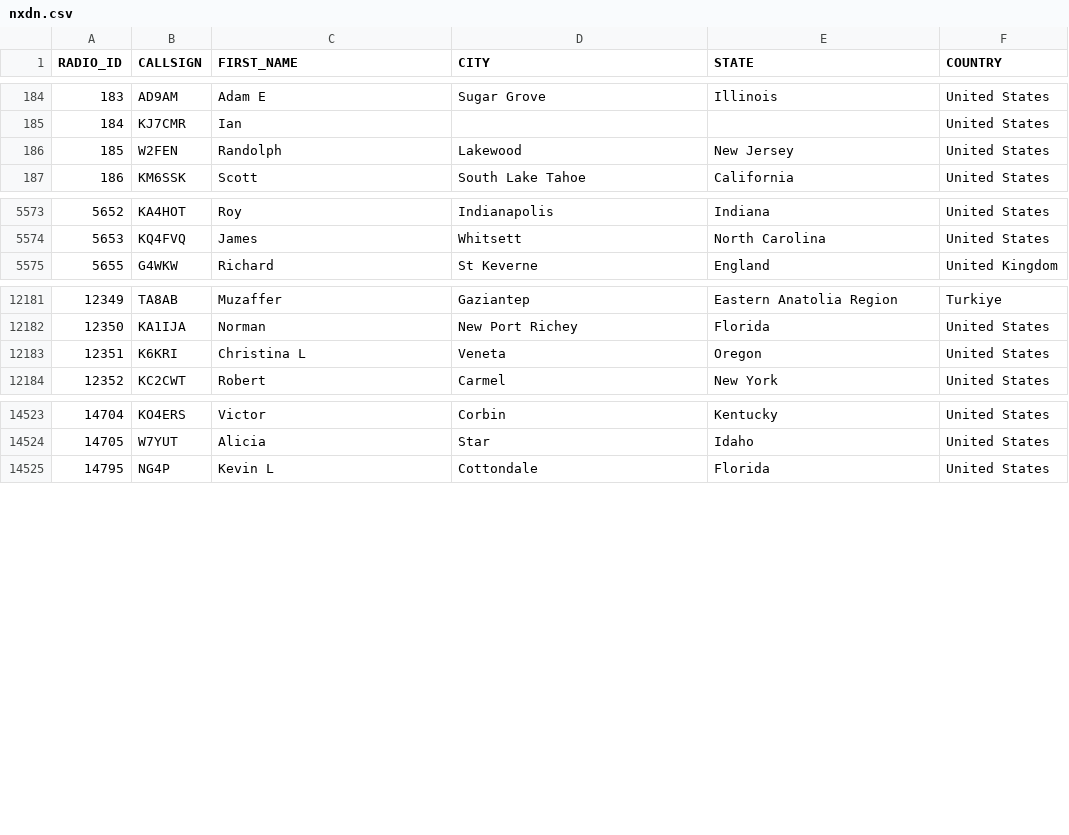
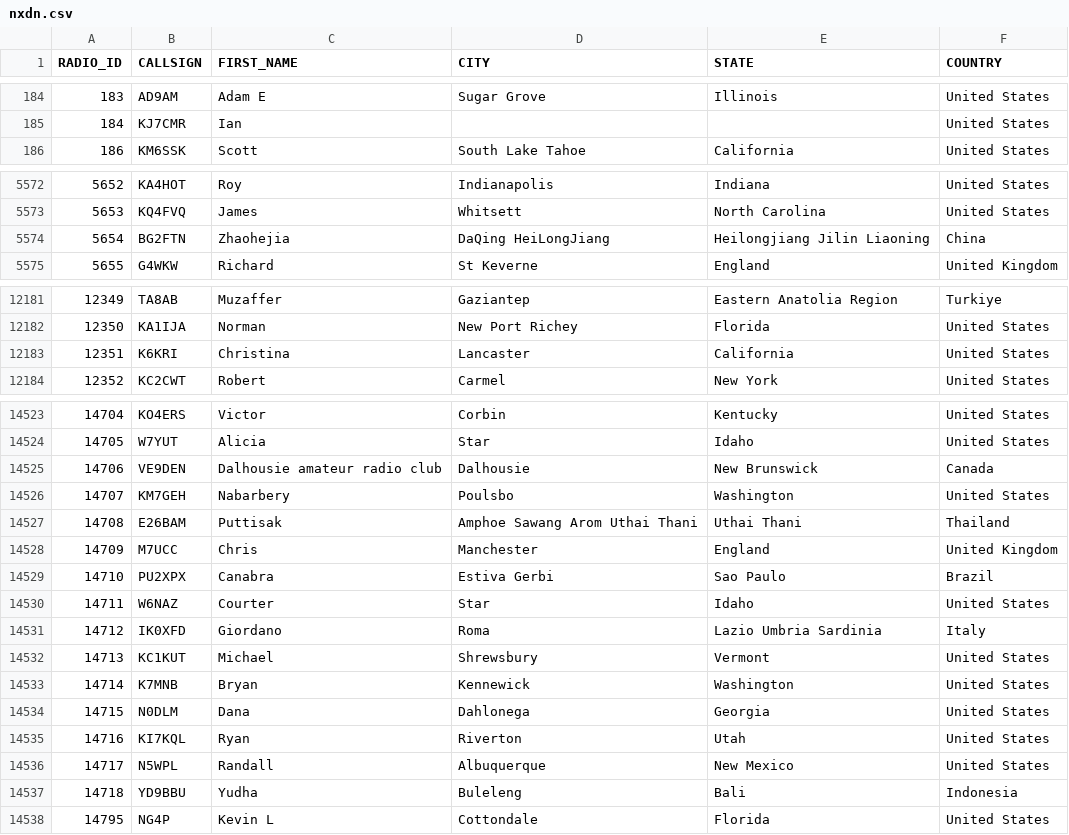
Before and after one commit to DMR-Database/dmr-database-appdata, a CSV file: nxdn.csv, drawn as a sheet; only a part is shown, gaps mark what is left out; the diff covers the shown part only.

```diff
--- a/nxdn.csv
+++ b/nxdn.csv
@@ -185,3 +185,2 @@ RADIO_ID,CALLSIGN,FIRST_NAME,CITY,STATE,COUNTRY
 184,KJ7CMR,Ian,,,United States
-185,W2FEN,Randolph,Lakewood,New Jersey,United States
 186,KM6SSK,Scott,South Lake Tahoe,California,United States
@@ -5574,2 +5573,3 @@ RADIO_ID,CALLSIGN,FIRST_NAME,CITY,STATE,COUNTRY
 5653,KQ4FVQ,James,Whitsett,North Carolina,United States
+5654,BG2FTN,Zhaohejia,DaQing HeiLongJiang,Heilongjiang Jilin Liaoning,China
 5655,G4WKW,Richard,St Keverne,England,United Kingdom
@@ -12182,3 +12182,3 @@ RADIO_ID,CALLSIGN,FIRST_NAME,CITY,STATE,COUNTRY
 12350,KA1IJA,Norman,New Port Richey,Florida,United States
-12351,K6KRI,Christina L,Veneta,Oregon,United States
+12351,K6KRI,Christina,Lancaster,California,United States
 12352,KC2CWT,Robert,Carmel,New York,United States
@@ -14524,2 +14524,15 @@ RADIO_ID,CALLSIGN,FIRST_NAME,CITY,STATE,COUNTRY
 14705,W7YUT,Alicia,Star,Idaho,United States
+14706,VE9DEN,Dalhousie amateur radio club,Dalhousie,New Brunswick,Canada
+14707,KM7GEH,Nabarbery,Poulsbo,Washington,United States
+14708,E26BAM,Puttisak,Amphoe Sawang Arom  Uthai Thani,Uthai Thani,Thailand
+14709,M7UCC,Chris,Manchester,England,United Kingdom
+14710,PU2XPX,Canabra,Estiva Gerbi,Sao Paulo,Brazil
+14711,W6NAZ,Courter,Star,Idaho,United States
+14712,IK0XFD,Giordano,Roma,Lazio  Umbria  Sardinia,Italy
+14713,KC1KUT,Michael,Shrewsbury,Vermont,United States
+14714,K7MNB,Bryan,Kennewick,Washington,United States
+14715,N0DLM,Dana,Dahlonega,Georgia,United States
+14716,KI7KQL,Ryan,Riverton,Utah,United States
+14717,N5WPL,Randall,Albuquerque,New Mexico,United States
+14718,YD9BBU,Yudha,Buleleng,Bali,Indonesia
 14795,NG4P,Kevin L,Cottondale,Florida,United States
```
Also changed, not shown: 5 edited cells elsewhere in this file, 6 other files.
